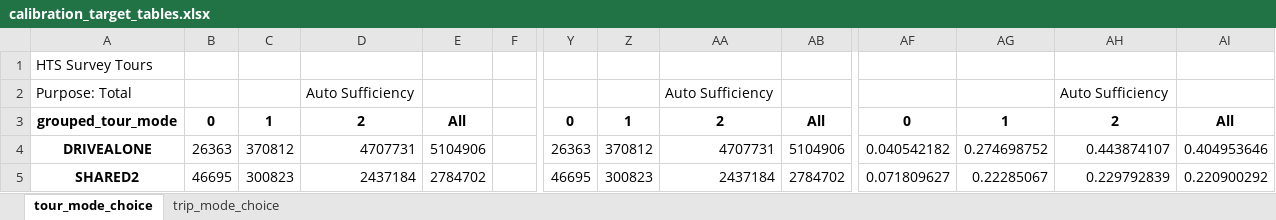
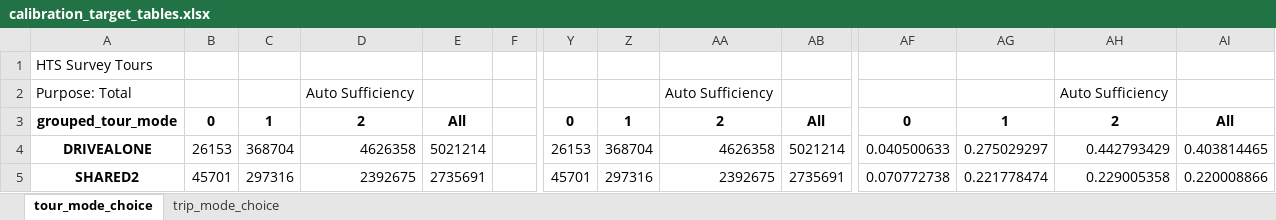
Before and after one commit to CMAP-REPOS/cmap_abm, an Excel workbook: obs_processing/output/calibration_target_tables.xlsx, sheet tour_mode_choice, drawn as a sheet; only a part is shown, gaps mark what is left out; values as stored, in another font and other column widths than the file's, no borders; the diff covers the shown part only; the diff names each change by its address in the sheet, - before the commit and + after, or states it on an @@ line.

Commit message:
calibration targets

```diff
--- a/obs_processing/output/calibration_target_tables.xlsx (sheet tour_mode_choice)
+++ b/obs_processing/output/calibration_target_tables.xlsx (sheet tour_mode_choice)
-B4: 26363
+B4: 26153
-C4: 370812
+C4: 368704
-D4: 4707731
+D4: 4626358
-E4: 5104906
+E4: 5021214
-Y4: 26363
+Y4: 26153
-Z4: 370812
+Z4: 368704
-AA4: 4707731
+AA4: 4626358
-AB4: 5104906
+AB4: 5021214
-AF4: 0.040542182
+AF4: 0.040500633
-AG4: 0.274698752
+AG4: 0.275029297
-AH4: 0.443874107
+AH4: 0.442793429
-AI4: 0.404953646
+AI4: 0.403814465
-B5: 46695
+B5: 45701
-C5: 300823
+C5: 297316
-D5: 2437184
+D5: 2392675
-E5: 2784702
+E5: 2735691
-Y5: 46695
+Y5: 45701
-Z5: 300823
+Z5: 297316
-AA5: 2437184
+AA5: 2392675
-AB5: 2784702
+AB5: 2735691
-AF5: 0.071809627
+AF5: 0.070772738
-AG5: 0.22285067
+AG5: 0.221778474
-AH5: 0.229792839
+AH5: 0.229005358
-AI5: 0.220900292
+AI5: 0.220008866
```
Also changed, not shown: 9 added rows, 9 removed rows and 850 edited cells elsewhere in this sheet, sheet trip_mode_choice, 25 other files.
